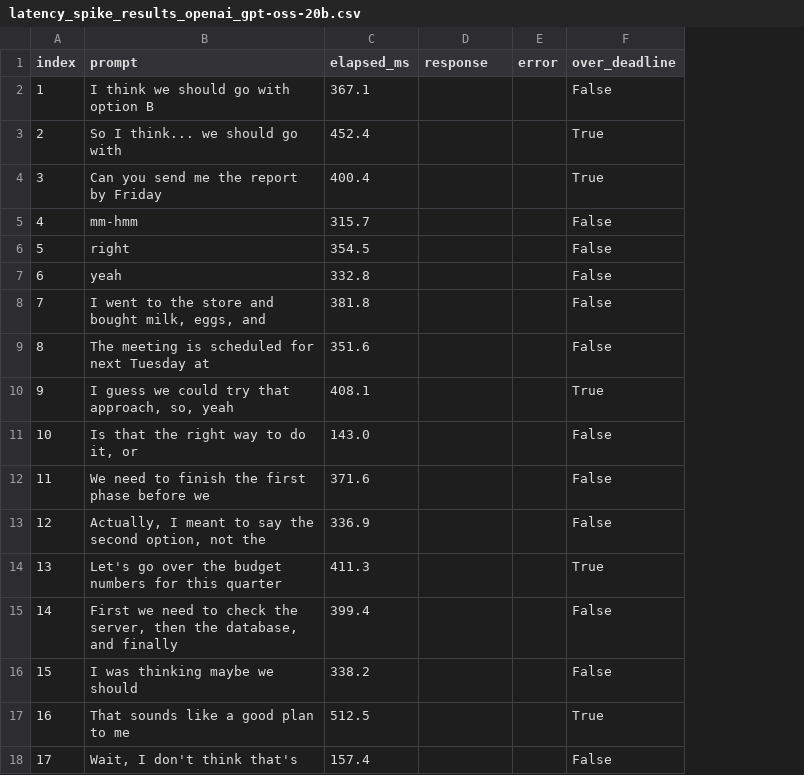
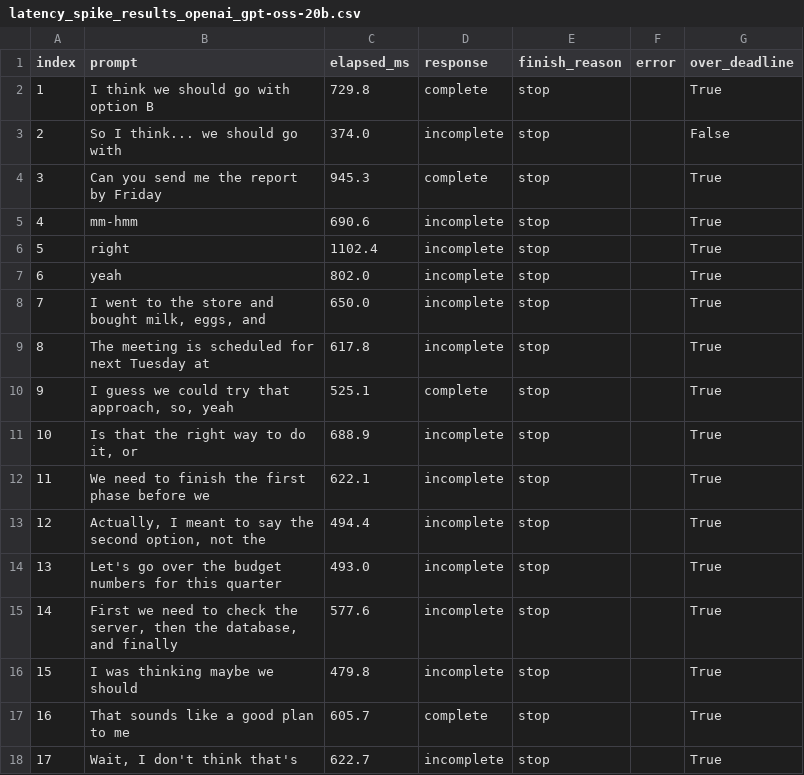
Before and after one commit to Shruthi-Senthilkumar/convora, a CSV file: eval/latency_spike_results_openai_gpt-oss-20b.csv, drawn as a sheet; only a part is shown; addresses are those after the commit; the diff covers the shown part only; the diff names each change by its address in the sheet, - before the commit and + after, or states it on an @@ line.

```diff
--- a/eval/latency_spike_results_openai_gpt-oss-20b.csv
+++ b/eval/latency_spike_results_openai_gpt-oss-20b.csv
+column E (finish_reason), rows 2-18: all stop
-C2 (elapsed_ms): 367.1
+C2 (elapsed_ms): 729.8
-D2 (response): (empty)
+D2 (response): complete
-G2 (over_deadline): False
+G2 (over_deadline): True
-C3 (elapsed_ms): 452.4
+C3 (elapsed_ms): 374.0
-D3 (response): (empty)
+D3 (response): incomplete
-G3 (over_deadline): True
+G3 (over_deadline): False
-C4 (elapsed_ms): 400.4
+C4 (elapsed_ms): 945.3
-D4 (response): (empty)
+D4 (response): complete
-C5 (elapsed_ms): 315.7
+C5 (elapsed_ms): 690.6
-D5:D9 (response): (empty)
+D5:D9 (response): incomplete
-G5:G9 (over_deadline): False
+G5:G9 (over_deadline): True
-C6 (elapsed_ms): 354.5
+C6 (elapsed_ms): 1102.4
-C7 (elapsed_ms): 332.8
+C7 (elapsed_ms): 802.0
-C8 (elapsed_ms): 381.8
+C8 (elapsed_ms): 650.0
-C9 (elapsed_ms): 351.6
+C9 (elapsed_ms): 617.8
-C10 (elapsed_ms): 408.1
+C10 (elapsed_ms): 525.1
-D10 (response): (empty)
+D10 (response): complete
-C11 (elapsed_ms): 143.0
+C11 (elapsed_ms): 688.9
-D11:D16 (response): (empty)
+D11:D16 (response): incomplete
-G11:G13 (over_deadline): False
+G11:G13 (over_deadline): True
-C12 (elapsed_ms): 371.6
+C12 (elapsed_ms): 622.1
-C13 (elapsed_ms): 336.9
+C13 (elapsed_ms): 494.4
-C14 (elapsed_ms): 411.3
+C14 (elapsed_ms): 493.0
-C15 (elapsed_ms): 399.4
+C15 (elapsed_ms): 577.6
-G15:G16 (over_deadline): False
+G15:G16 (over_deadline): True
-C16 (elapsed_ms): 338.2
+C16 (elapsed_ms): 479.8
-C17 (elapsed_ms): 512.5
+C17 (elapsed_ms): 605.7
-D17 (response): (empty)
+D17 (response): complete
-C18 (elapsed_ms): 157.4
+C18 (elapsed_ms): 622.7
-D18 (response): (empty)
+D18 (response): incomplete
-G18 (over_deadline): False
+G18 (over_deadline): True
```
Also changed, not shown: 79 edited cells elsewhere in this file, 5 other files.
